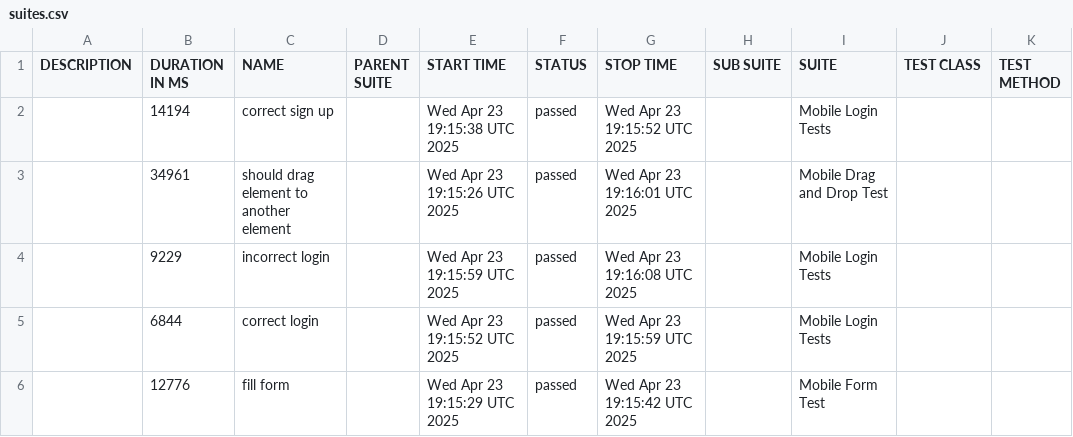
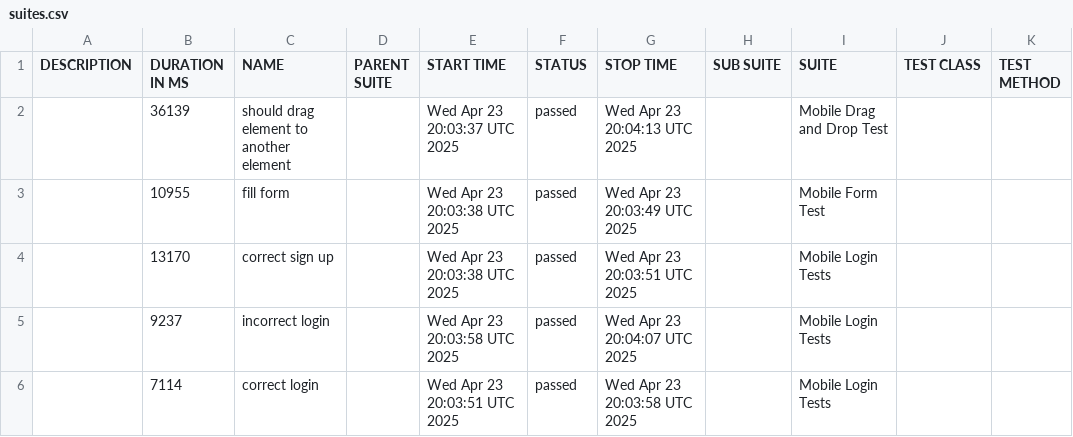
Before and after one commit to BilikSergey/Task-8-Wdio-Mobile-Browserstack-, a CSV file: data/suites.csv, drawn as a sheet.

```diff
--- a/data/suites.csv
+++ b/data/suites.csv
@@ -1,6 +1,6 @@
 "DESCRIPTION","DURATION IN MS","NAME","PARENT SUITE","START TIME","STATUS","STOP TIME","SUB SUITE","SUITE","TEST CLASS","TEST METHOD"
-"","14194","correct sign up","","Wed Apr 23 19:15:38 UTC 2025","passed","Wed Apr 23 19:15:52 UTC 2025","","Mobile Login Tests","",""
-"","34961","should drag element to another element","","Wed Apr 23 19:15:26 UTC 2025","passed","Wed Apr 23 19:16:01 UTC 2025","","Mobile Drag and Drop Test","",""
-"","9229","incorrect login","","Wed Apr 23 19:15:59 UTC 2025","passed","Wed Apr 23 19:16:08 UTC 2025","","Mobile Login Tests","",""
-"","6844","correct login","","Wed Apr 23 19:15:52 UTC 2025","passed","Wed Apr 23 19:15:59 UTC 2025","","Mobile Login Tests","",""
-"","12776","fill form","","Wed Apr 23 19:15:29 UTC 2025","passed","Wed Apr 23 19:15:42 UTC 2025","","Mobile Form Test","",""
+"","36139","should drag element to another element","","Wed Apr 23 20:03:37 UTC 2025","passed","Wed Apr 23 20:04:13 UTC 2025","","Mobile Drag and Drop Test","",""
+"","10955","fill form","","Wed Apr 23 20:03:38 UTC 2025","passed","Wed Apr 23 20:03:49 UTC 2025","","Mobile Form Test","",""
+"","13170","correct sign up","","Wed Apr 23 20:03:38 UTC 2025","passed","Wed Apr 23 20:03:51 UTC 2025","","Mobile Login Tests","",""
+"","9237","incorrect login","","Wed Apr 23 20:03:58 UTC 2025","passed","Wed Apr 23 20:04:07 UTC 2025","","Mobile Login Tests","",""
+"","7114","correct login","","Wed Apr 23 20:03:51 UTC 2025","passed","Wed Apr 23 20:03:58 UTC 2025","","Mobile Login Tests","",""
```
Also changed, not shown: data/behaviors.csv, 24 other files.
